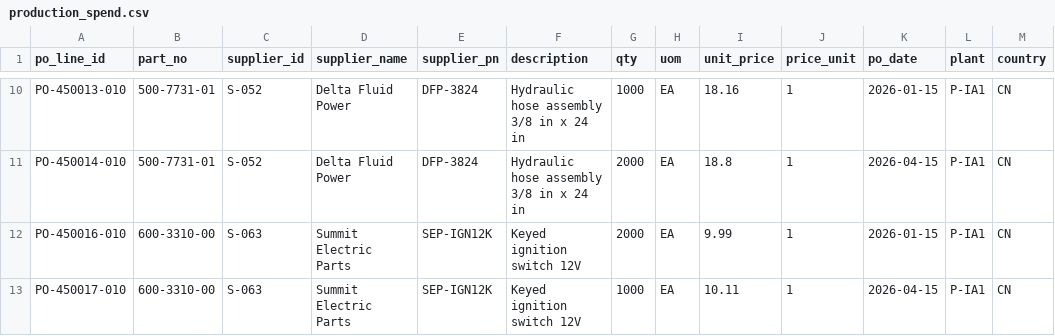
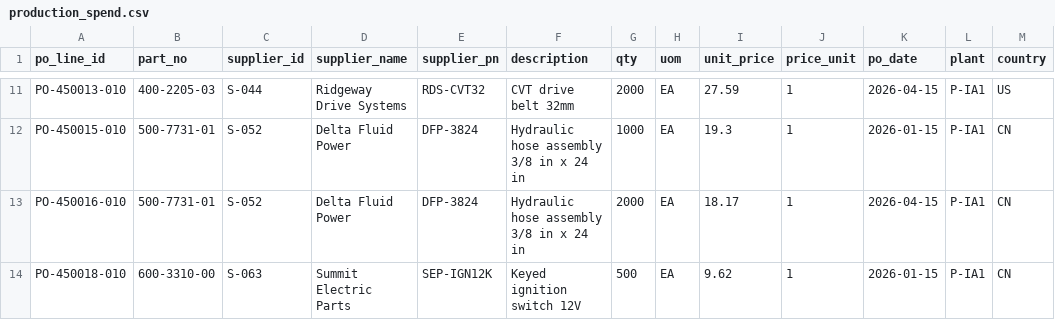
Before and after one commit to ast3wart/buffalo-kearney-hackathon, a CSV file: data/sample/production_spend.csv, drawn as a sheet; only a part is shown, gaps mark what is left out; addresses are those after the commit; the diff covers the shown part only; the diff names each change by its address in the sheet, - before the commit and + after, or states it on an @@ line.

```diff
--- a/data/sample/production_spend.csv
+++ b/data/sample/production_spend.csv
-B11 (part_no): 500-7731-01
+B11 (part_no): 400-2205-03
-C11 (supplier_id): S-052
+C11 (supplier_id): S-044
-D11 (supplier_name): Delta Fluid Power
+D11 (supplier_name): Ridgeway Drive Systems
-E11 (supplier_pn): DFP-3824
+E11 (supplier_pn): RDS-CVT32
-F11 (description): Hydraulic hose assembly 3/8 in x 24 in
+F11 (description): CVT drive belt 32mm
-G11 (qty): 1000
+G11 (qty): 2000
-I11 (unit_price): 18.16
+I11 (unit_price): 27.59
-K11 (po_date): 2026-01-15
+K11 (po_date): 2026-04-15
-M11 (country): CN
+M11 (country): US
-A12 (po_line_id): PO-450014-010
+A12 (po_line_id): PO-450015-010
-G12 (qty): 2000
+G12 (qty): 1000
-I12 (unit_price): 18.8
+I12 (unit_price): 19.3
-K12 (po_date): 2026-04-15
+K12 (po_date): 2026-01-15
-B13 (part_no): 600-3310-00
+B13 (part_no): 500-7731-01
-C13 (supplier_id): S-063
+C13 (supplier_id): S-052
-D13 (supplier_name): Summit Electric Parts
+D13 (supplier_name): Delta Fluid Power
-E13 (supplier_pn): SEP-IGN12K
+E13 (supplier_pn): DFP-3824
-F13 (description): Keyed ignition switch 12V
+F13 (description): Hydraulic hose assembly 3/8 in x 24 in
-I13 (unit_price): 9.99
+I13 (unit_price): 18.17
-K13 (po_date): 2026-01-15
+K13 (po_date): 2026-04-15
-A14 (po_line_id): PO-450017-010
+A14 (po_line_id): PO-450018-010
-G14 (qty): 1000
+G14 (qty): 500
-I14 (unit_price): 10.11
+I14 (unit_price): 9.62
-K14 (po_date): 2026-04-15
+K14 (po_date): 2026-01-15
```
Also changed, not shown: 2 added rows and 46 edited cells elsewhere in this file, data/sample/info_records.csv, data/sample/part_master.csv, 33 other files.
